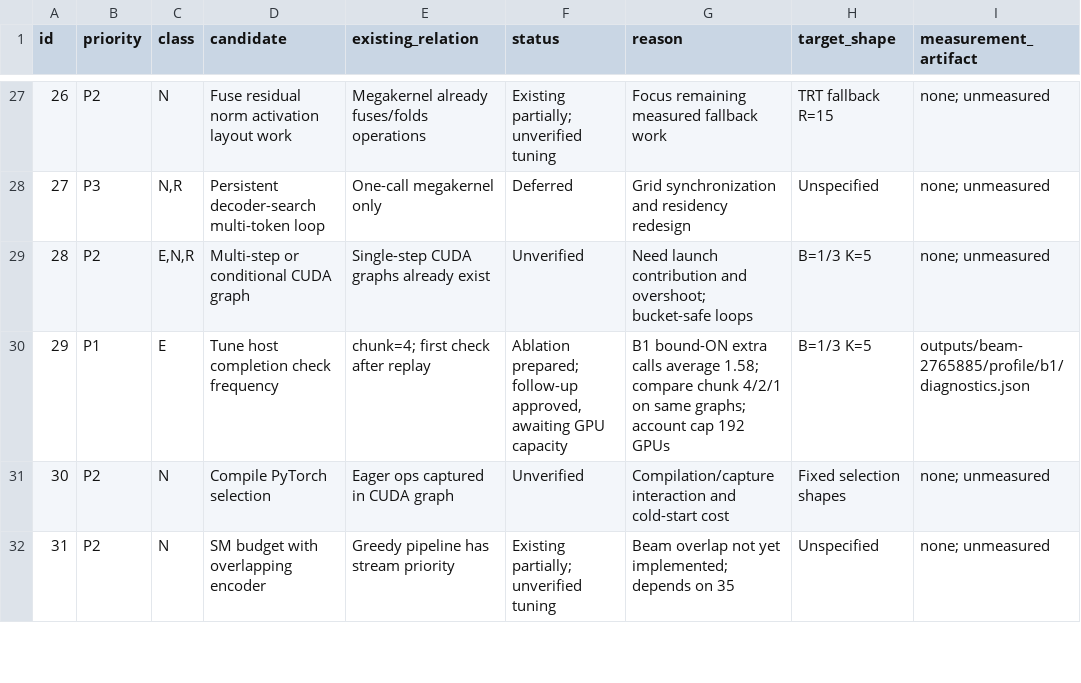
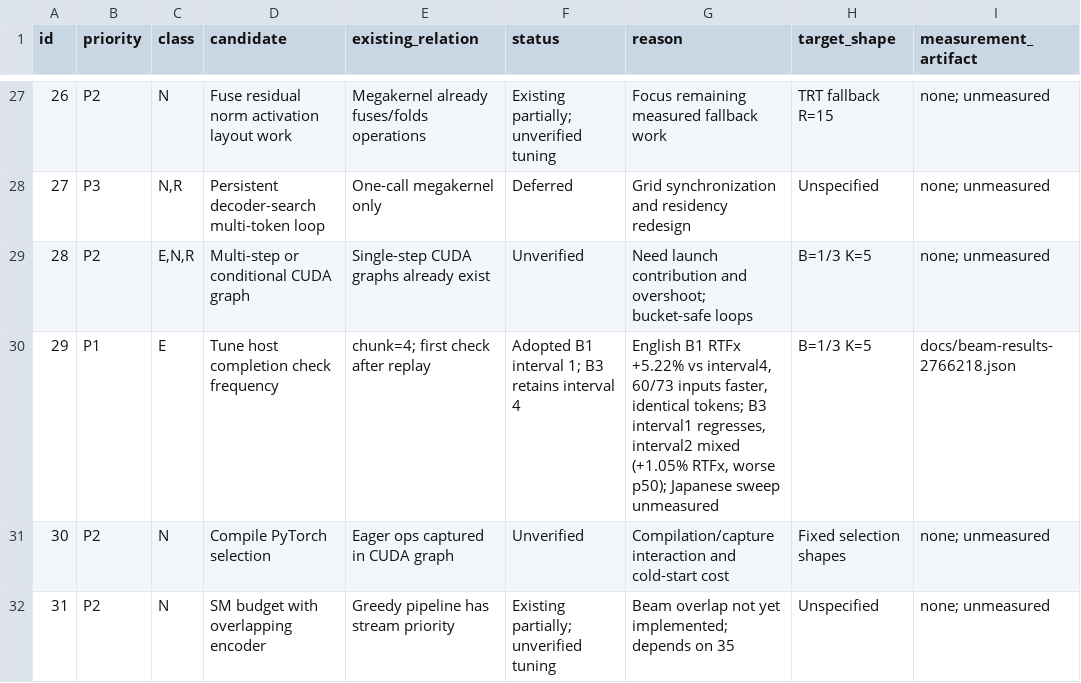
Before and after one commit to Wataru-Nakata/owsm-trt, a TSV file: docs/beam-candidates.tsv, drawn as a sheet; only a part is shown, gaps mark what is left out; the diff covers the shown part only.

Commit message:
Record expanded beam parity, host-check ablation and capacity monitoring audit

```diff
--- a/docs/beam-candidates.tsv
+++ b/docs/beam-candidates.tsv
@@ -29,3 +29,3 @@ id	priority	class	candidate	existing_relation	status	reason	target_shape	measure
 28	P2	E,N,R	Multi-step or conditional CUDA graph	Single-step CUDA graphs already exist	Unverified	Need launch contribution and overshoot; bucket-safe loops	B=1/3 K=5	none; unmeasured
-29	P1	E	Tune host completion check frequency	chunk=4; first check after replay	Ablation prepared; follow-up approved, awaiting GPU capacity	B1 bound-ON extra calls average 1.58; compare chunk 4/2/1 on same graphs; account cap 192 GPUs	B=1/3 K=5	outputs/beam-2765885/profile/b1/diagnostics.json
+29	P1	E	Tune host completion check frequency	chunk=4; first check after replay	Adopted B1 interval 1; B3 retains interval 4	English B1 RTFx +5.22% vs interval4, 60/73 inputs faster, identical tokens; B3 interval1 regresses, interval2 mixed (+1.05% RTFx, worse p50); Japanese sweep unmeasured	B=1/3 K=5	docs/beam-results-2766218.json
 30	P2	N	Compile PyTorch selection	Eager ops captured in CUDA graph	Unverified	Compilation/capture interaction and cold-start cost	Fixed selection shapes	none; unmeasured
```
Also changed, not shown: 9 edited cells elsewhere in this file, 3 other files.
